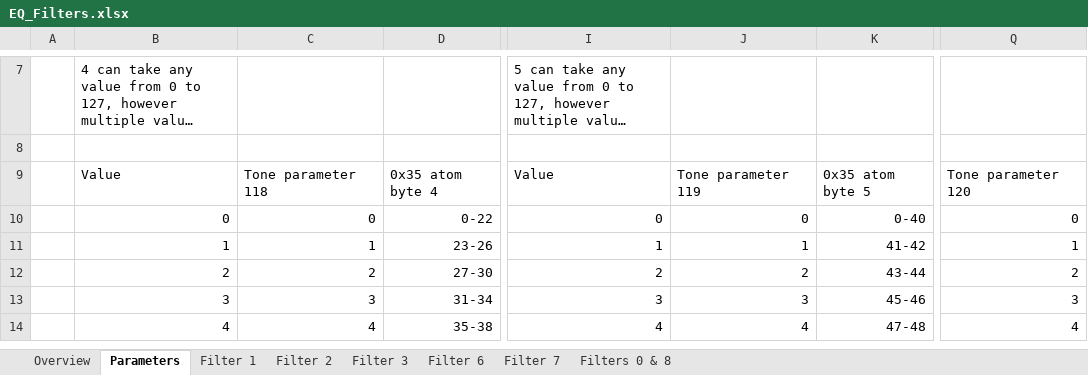
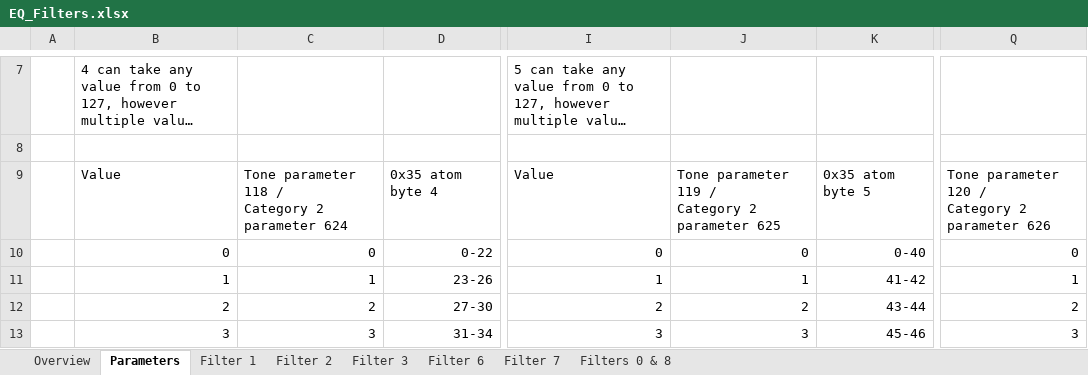
Before and after one commit to michgz/ac7maker, an Excel workbook: Documentation of Casio formats/EQ_Filters.xlsx, sheet Parameters, drawn as a sheet; only a part is shown, gaps mark what is left out; the shorter side is filled out with more unchanged rows; long unchanged cells end in …; values as stored, in another font and other column widths than the file's, no borders; ↵ is a line break in a cell; the diff names each change by its address in the sheet, - before the commit and + after, or states it on an @@ line.

```diff
--- a/Documentation of Casio formats/EQ_Filters.xlsx (sheet Parameters)
+++ b/Documentation of Casio formats/EQ_Filters.xlsx (sheet Parameters)
-C9: Tone parameter 118
+C9: Tone parameter 118 / ↵ Category 2 parameter 624
-J9: Tone parameter 119
+J9: Tone parameter 119 / ↵ Category 2 parameter 625
-Q9: Tone parameter 120
+Q9: Tone parameter 120 / ↵ Category 2 parameter 626
```
Also changed, not shown: sheet Filter 6, sheet Filter 3, sheet Filter 2, sheet Filter 7, sheet Overview, formulas that keep their value, charts or pictures.
